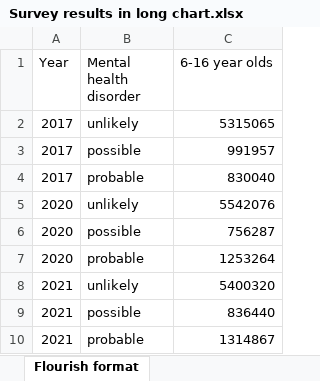
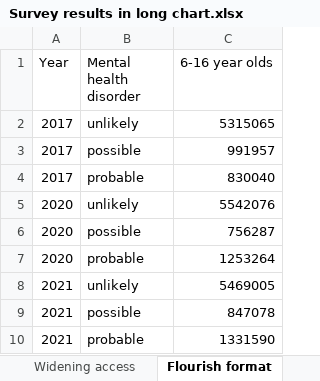
Before and after one commit to HFAnalyticsLab/MH-services-long-chart, an Excel workbook: QA documents/Survey results in long chart.xlsx, sheet Flourish format, drawn as a sheet; values as stored, in another font and other column widths than the file's, no borders; the diff names each change by its address in the sheet, - before the commit and + after, or states it on an @@ line.

```diff
--- a/QA documents/Survey results in long chart.xlsx (sheet Flourish format)
+++ b/QA documents/Survey results in long chart.xlsx (sheet Flourish format)
+sheet tab: Widening access
-C8 (6-16 year olds): 5400320
+C8 (6-16 year olds): 5469005
-C9 (6-16 year olds): 836440
+C9 (6-16 year olds): 847078
-C10 (6-16 year olds): 1314867
+C10 (6-16 year olds): 1331590
```
Also changed, not shown: sheet Reported statistics, sheet 2020 population (ONS), sheet 2017 population (ONS), other sheet tabs, formulas that keep their value, QA documents/Waiting time statistics for FY 201920.xlsx, 5 other files.
